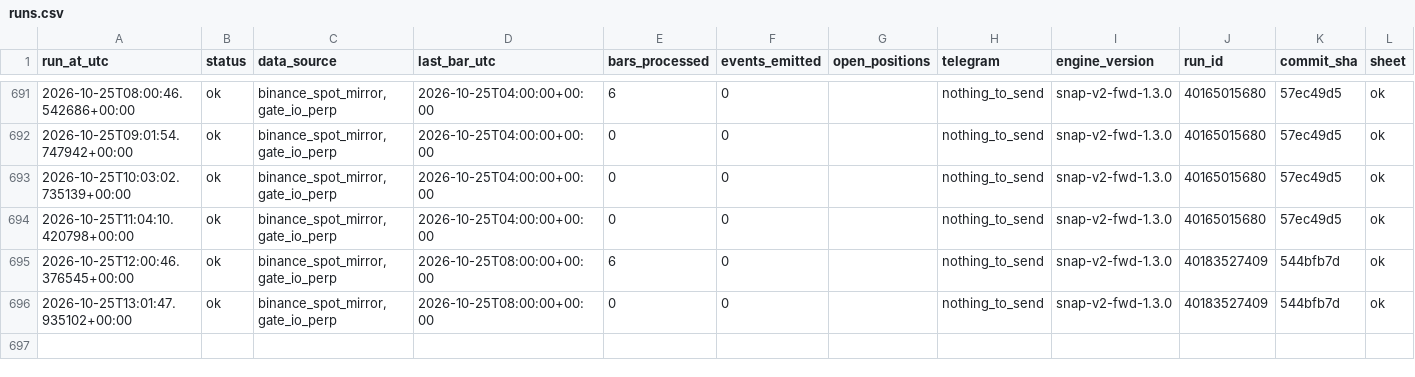
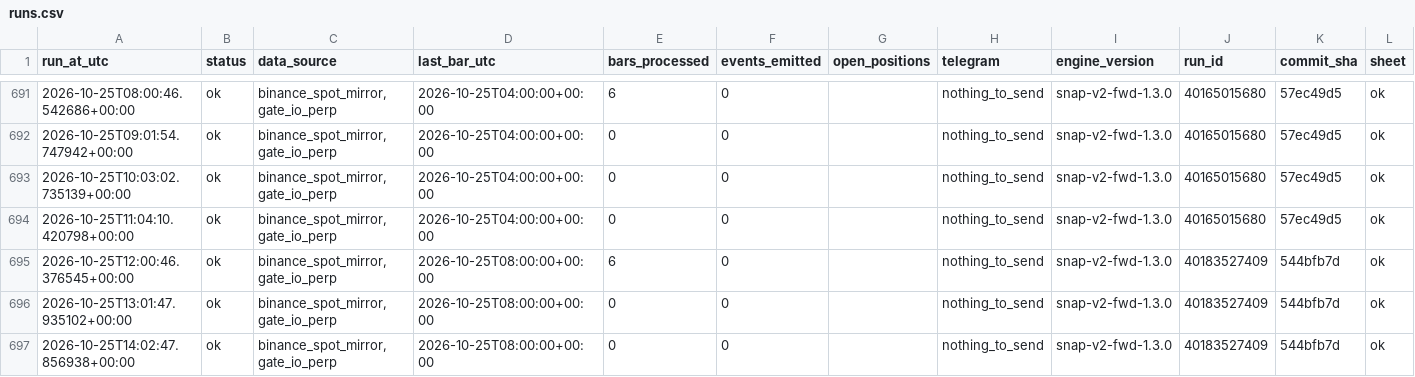
Before and after one commit to daijobudesu69/Crypto-Sequence-Snap, a CSV file: state/runs.csv, drawn as a sheet; only a part is shown, gaps mark what is left out; rows hold the shown columns only; the diff names each change by its address in the sheet, - before the commit and + after, or states it on an @@ line.

```diff
--- a/state/runs.csv
+++ b/state/runs.csv
+row 697: 2026-10-25T14:02:47.856938+00:00 | ok | binance_spot_mirror,gate_io_perp | 2026-10-25T08:00:00+00:00 | 0 | 0 |  | nothing_to_send | snap-v2-fwd-1.3.0 | 40183527409 | 544bfb7d | ok
```
